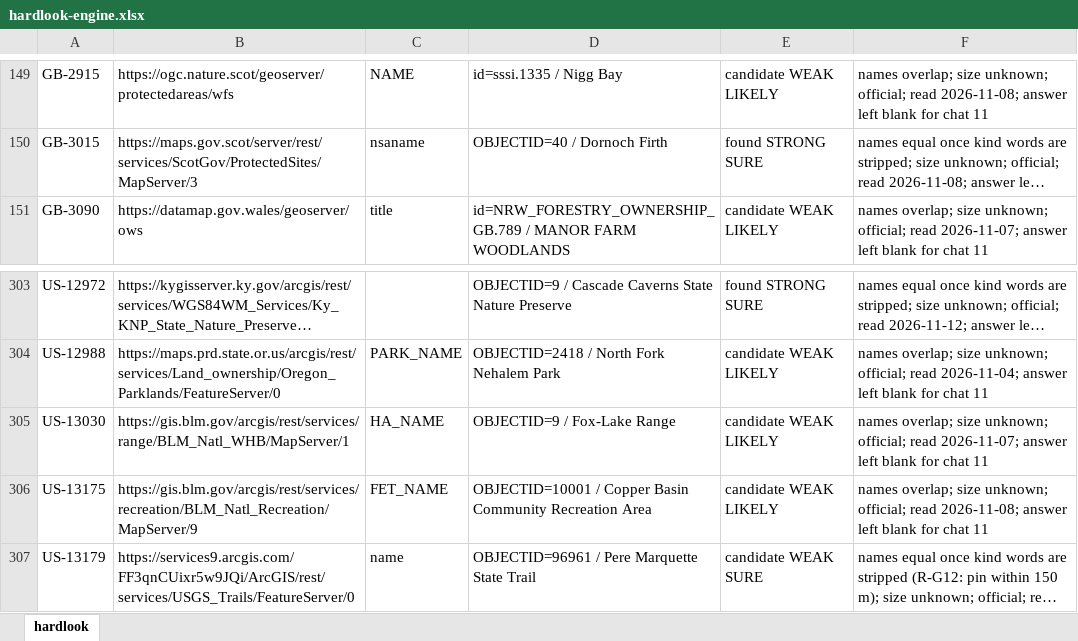
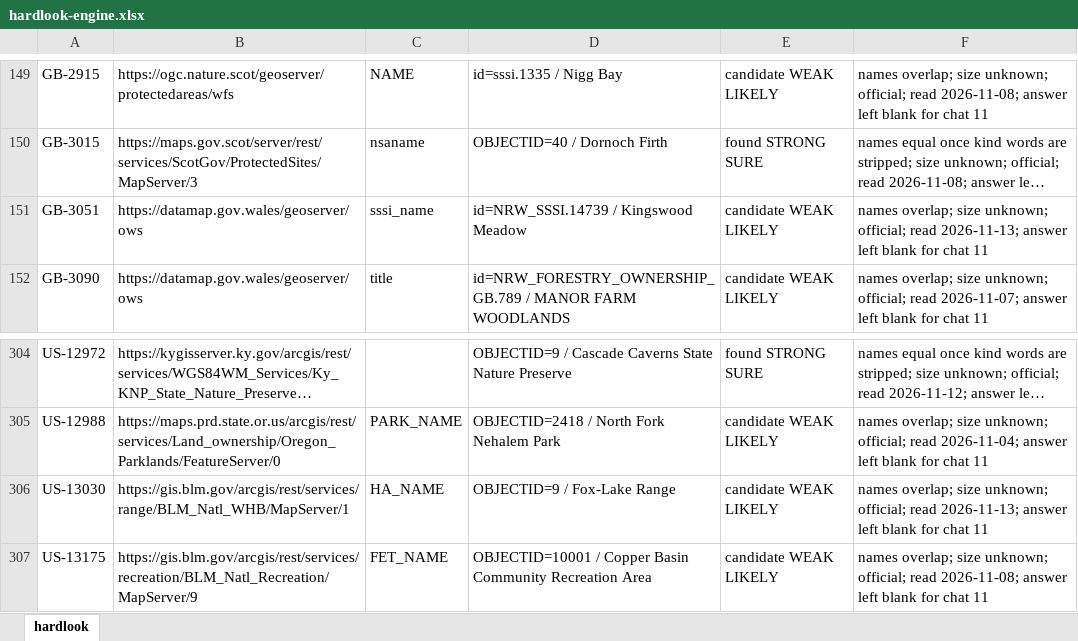
Before and after one commit to KentuckyPortableClub/KPC-Data, an Excel workbook: engine/handback/hardlook-engine.xlsx, sheet hardlook, drawn as a sheet; only a part is shown, gaps mark what is left out; the shorter side is filled out with more unchanged rows; long unchanged cells end in …; values as stored, in another font and other column widths than the file's, no borders; addresses are those after the commit; the diff names each change by its address in the sheet, - before the commit and + after, or states it on an @@ line.

```diff
--- a/engine/handback/hardlook-engine.xlsx (sheet hardlook)
+++ b/engine/handback/hardlook-engine.xlsx (sheet hardlook)
+row 151: GB-3051 | https://datamap.gov.wales/geoserver/ows | sssi_name | id=NRW_SSSI.14739 / Kingswood Meadow | candidate WEAK LIKELY | names overlap; size unknown; official; read 2026-11-13; answer left blank for chat 11
-F306: …official; read 2026-11-07; answer left…
+F306: …official; read 2026-11-13; answer left…
```
Also changed, not shown: 28 other files.
